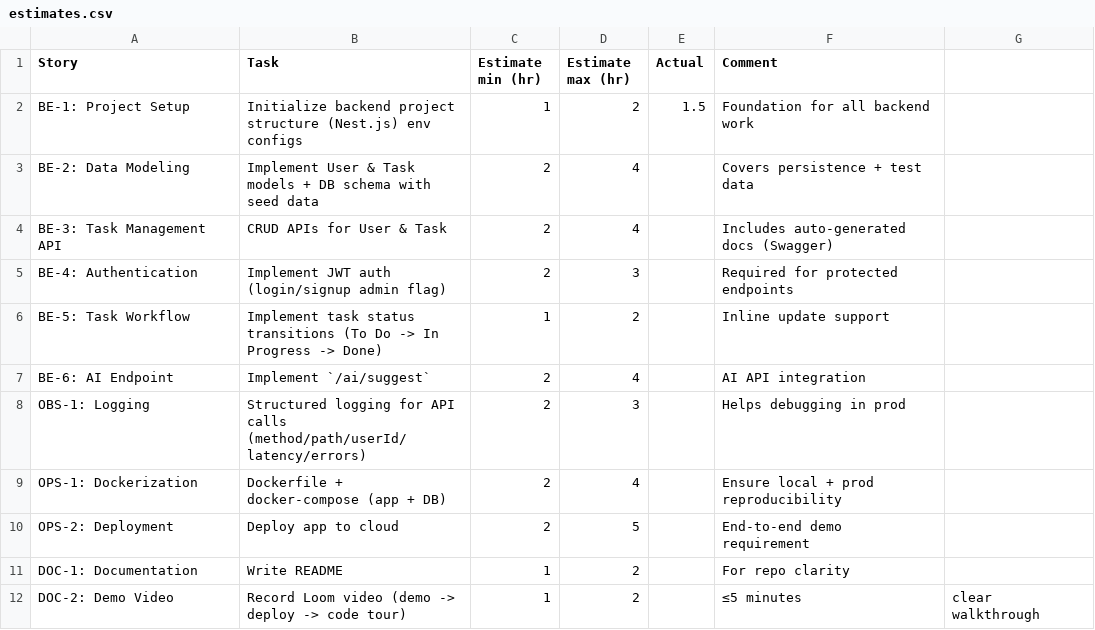
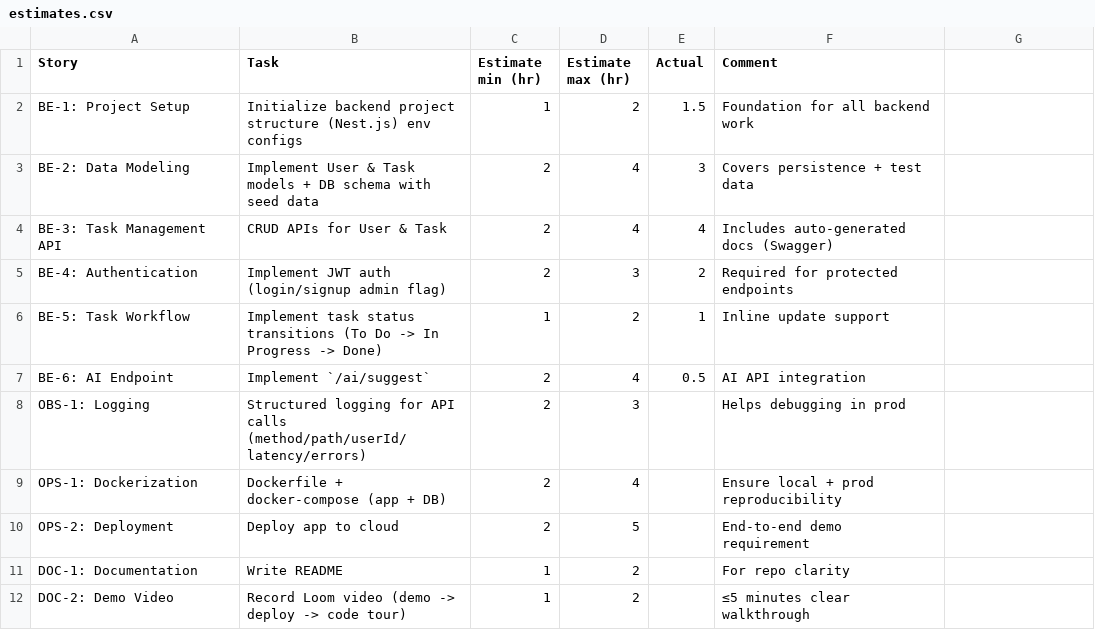
Before and after one commit to NarekEVN/sprintsync-be, a CSV file: estimates.csv, drawn as a sheet.

```diff
--- a/estimates.csv
+++ b/estimates.csv
@@ -2,7 +2,7 @@ Story,Task,Estimate min (hr),Estimate max (hr),Actual,Comment
 BE-1: Project Setup,Initialize backend project structure (Nest.js) env configs,1,2,1.5,Foundation for all backend work
-BE-2: Data Modeling,Implement User & Task models + DB schema with seed data,2,4,,Covers persistence + test data
-BE-3: Task Management API,CRUD APIs for User & Task,2,4,,Includes auto-generated docs (Swagger)
-BE-4: Authentication,Implement JWT auth (login/signup admin flag),2,3,,Required for protected endpoints
-BE-5: Task Workflow,Implement task status transitions (To Do -> In Progress -> Done),1,2,,Inline update support
-BE-6: AI Endpoint,Implement `/ai/suggest`,2,4,,AI API integration
+BE-2: Data Modeling,Implement User & Task models + DB schema with seed data,2,4,3,Covers persistence + test data
+BE-3: Task Management API,CRUD APIs for User & Task,2,4,4,Includes auto-generated docs (Swagger)
+BE-4: Authentication,Implement JWT auth (login/signup admin flag),2,3,2,Required for protected endpoints
+BE-5: Task Workflow,Implement task status transitions (To Do -> In Progress -> Done),1,2,1,Inline update support
+BE-6: AI Endpoint,Implement `/ai/suggest`,2,4,0.5,AI API integration
 OBS-1: Logging,Structured logging for API calls (method/path/userId/latency/errors),2,3,,Helps debugging in prod
@@ -11,2 +11,2 @@ OPS-2: Deployment,Deploy app to cloud,2,5,,End-to-end demo requirement
 DOC-1: Documentation,Write README,1,2,,For repo clarity
-DOC-2: Demo Video,Record Loom video (demo -> deploy -> code tour),1,2,,≤5 minutes, clear walkthrough
+DOC-2: Demo Video,Record Loom video (demo -> deploy -> code tour),1,2,,≤5 minutes clear walkthrough
```
Also changed, not shown: 10 other files.
